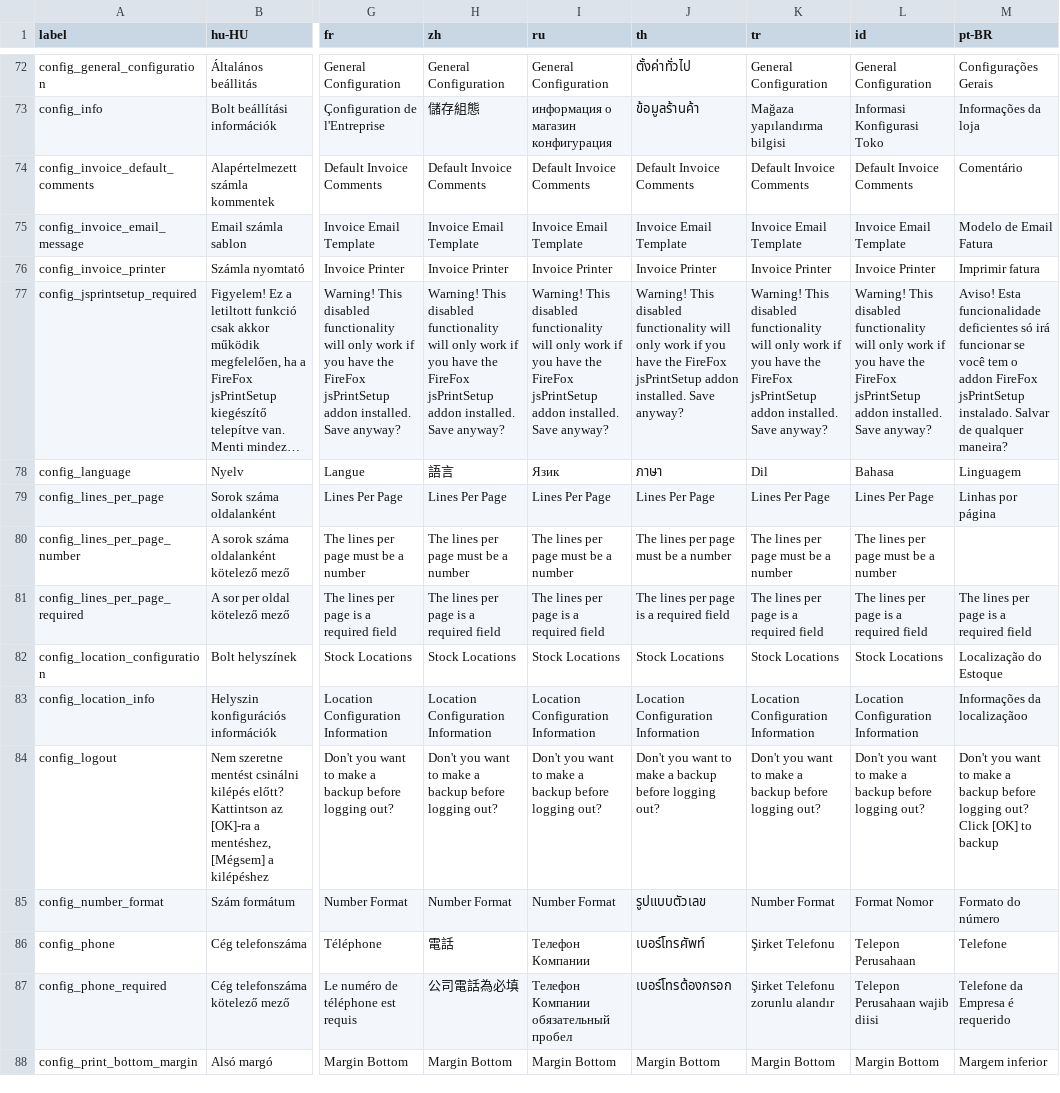
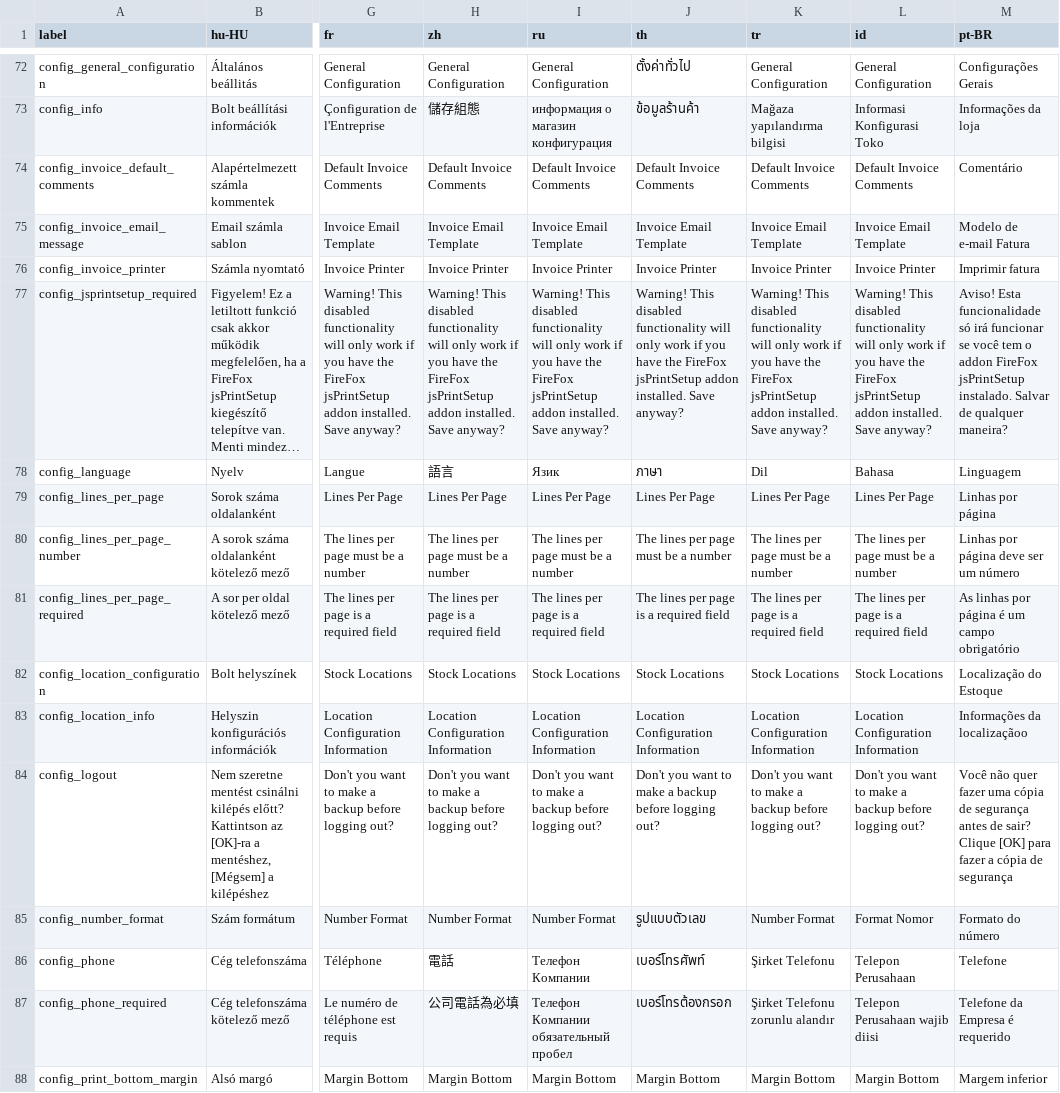
Before and after one commit to carfmccone/POS_O, a CSV file: translations/config_lang.csv, drawn as a sheet; only a part is shown, gaps mark what is left out; long unchanged cells end in …; the diff covers the shown part only; the diff names each change by its address in the sheet, - before the commit and + after, or states it on an @@ line.

```diff
--- a/translations/config_lang.csv
+++ b/translations/config_lang.csv
-M75 (pt-BR): Modelo de Email Fatura
+M75 (pt-BR): Modelo de e-mail Fatura
-M77 (pt-BR): …Esta funcionalidade deficientes só irá…
+M77 (pt-BR): …Esta funcionalidade só irá…
-M80 (pt-BR): (empty)
+M80 (pt-BR): Linhas por página deve ser um número
-M81 (pt-BR): The lines per page is a required field
+M81 (pt-BR): As linhas por página é um campo obrigatório
-M84 (pt-BR): Don't you want to make a backup before logging out? Click [OK] to backup
+M84 (pt-BR): Você não quer fazer uma cópia de segurança antes de sair? Clique [OK] para fazer a cópia de segurança
```
Also changed, not shown: 42 edited cells elsewhere in this file, translations/employees_lang.csv, translations/form_validation_lang.csv, 40 other files.
